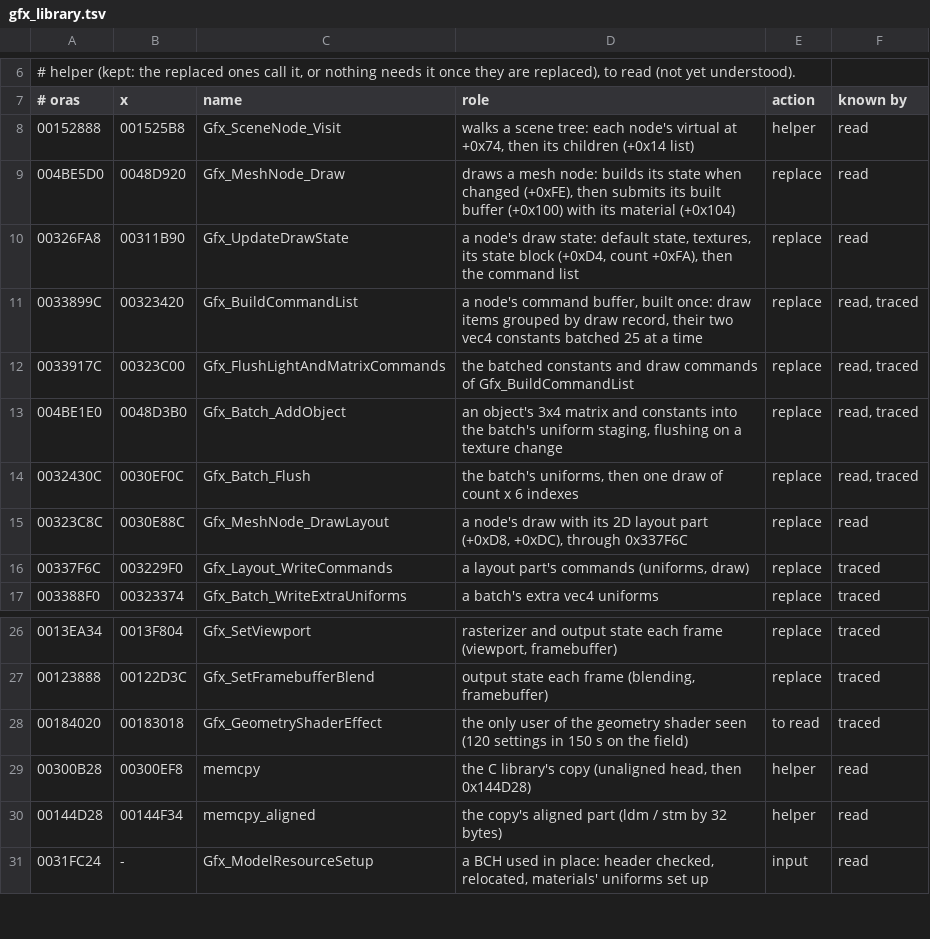
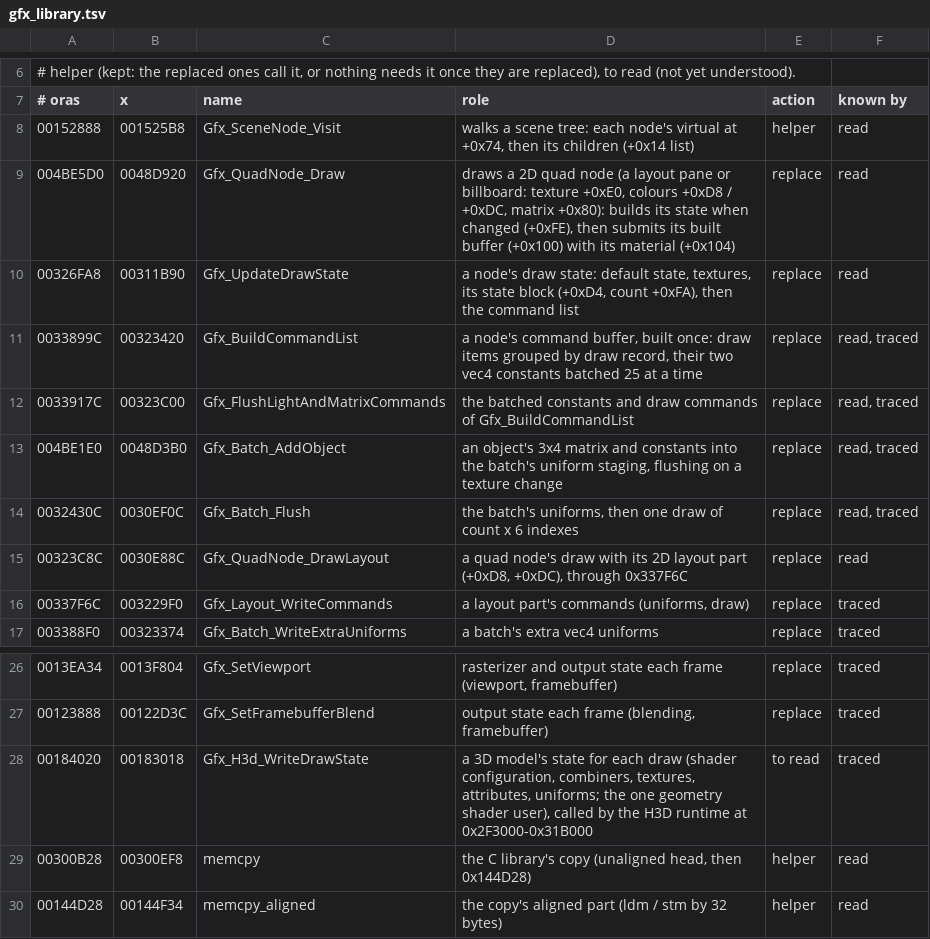
Before and after one commit to WWAndene2/Pkm-Origins, a TSV file: symbols/gfx_library.tsv, drawn as a sheet; only a part is shown, gaps mark what is left out; the shorter side is filled out with more unchanged rows.

```diff
--- a/symbols/gfx_library.tsv
+++ b/symbols/gfx_library.tsv
@@ -8,3 +8,3 @@
 00152888	001525B8	Gfx_SceneNode_Visit	walks a scene tree: each node's virtual at +0x74, then its children (+0x14 list)	helper	read
-004BE5D0	0048D920	Gfx_MeshNode_Draw	draws a mesh node: builds its state when changed (+0xFE), then submits its built buffer (+0x100) with its material (+0x104)	replace	read
+004BE5D0	0048D920	Gfx_QuadNode_Draw	draws a 2D quad node (a layout pane or billboard: texture +0xE0, colours +0xD8 / +0xDC, matrix +0x80): builds its state when changed (+0xFE), then submits its built buffer (+0x100) with its material (+0x104)	replace	read
 00326FA8	00311B90	Gfx_UpdateDrawState	a node's draw state: default state, textures, its state block (+0xD4, count +0xFA), then the command list	replace	read
@@ -14,3 +14,3 @@
 0032430C	0030EF0C	Gfx_Batch_Flush	the batch's uniforms, then one draw of count x 6 indexes	replace	read, traced
-00323C8C	0030E88C	Gfx_MeshNode_DrawLayout	a node's draw with its 2D layout part (+0xD8, +0xDC), through 0x337F6C	replace	read
+00323C8C	0030E88C	Gfx_QuadNode_DrawLayout	a quad node's draw with its 2D layout part (+0xD8, +0xDC), through 0x337F6C	replace	read
 00337F6C	003229F0	Gfx_Layout_WriteCommands	a layout part's commands (uniforms, draw)	replace	traced
@@ -27,3 +27,3 @@
 00123888	00122D3C	Gfx_SetFramebufferBlend	output state each frame (blending, framebuffer)	replace	traced
-00184020	00183018	Gfx_GeometryShaderEffect	the only user of the geometry shader seen (120 settings in 150 s on the field)	to read	traced
+00184020	00183018	Gfx_H3d_WriteDrawState	a 3D model's state for each draw (shader configuration, combiners, textures, attributes, uniforms; the one geometry shader user), called by the H3D runtime at 0x2F3000-0x31B000	to read	traced
 00300B28	00300EF8	memcpy	the C library's copy (unaligned head, then 0x144D28)	helper	read
```
Also changed, not shown: 2 other files.
